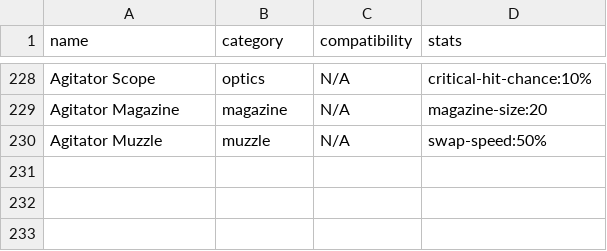
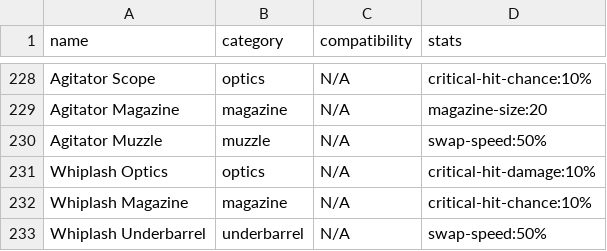
Before and after one commit to div2hub/data, a CSV file: weapons/weapon_mods.csv, drawn as a sheet; only a part is shown, gaps mark what is left out.

Commit message:
Y8S1.3: augment range/fidelity updates + Whiplash mods
- Update Quantum, Amalgam, Anomaly, Synesthesia ranges per patch notes
- Fix fidelity on all 9 augments to (max - min)/9 (was a flat 0.1%)
- Add Whiplash's 3 named weapon mods (Optics/Magazine/Underbarrel)
- Wire those mods into the Whiplash row in pistols.csv
- Drop the now-filled mod columns from Whiplash's known_gaps entry

```diff
--- a/weapons/weapon_mods.csv
+++ b/weapons/weapon_mods.csv
@@ -230 +230,4 @@ Agitator Magazine,magazine,N/A,magazine-size:20
 Agitator Muzzle,muzzle,N/A,swap-speed:50%
+Whiplash Optics,optics,N/A,critical-hit-damage:10%
+Whiplash Magazine,magazine,N/A,critical-hit-chance:10%
+Whiplash Underbarrel,underbarrel,N/A,swap-speed:50%
```
Also changed, not shown: augments.csv, weapons/pistols.csv, 1 other file.
